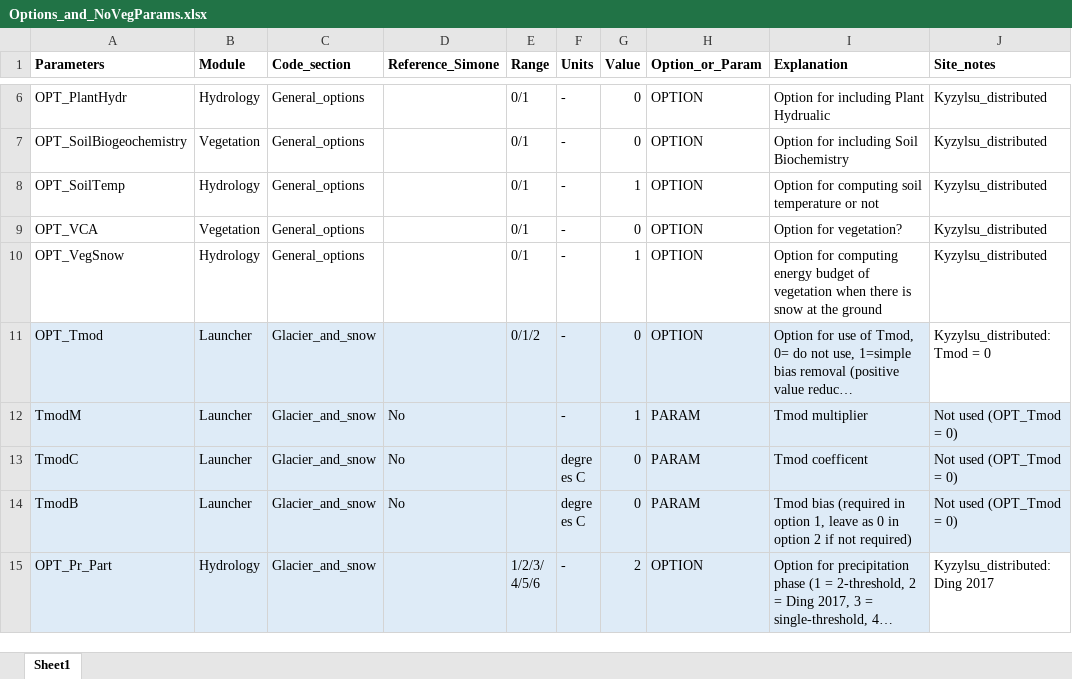
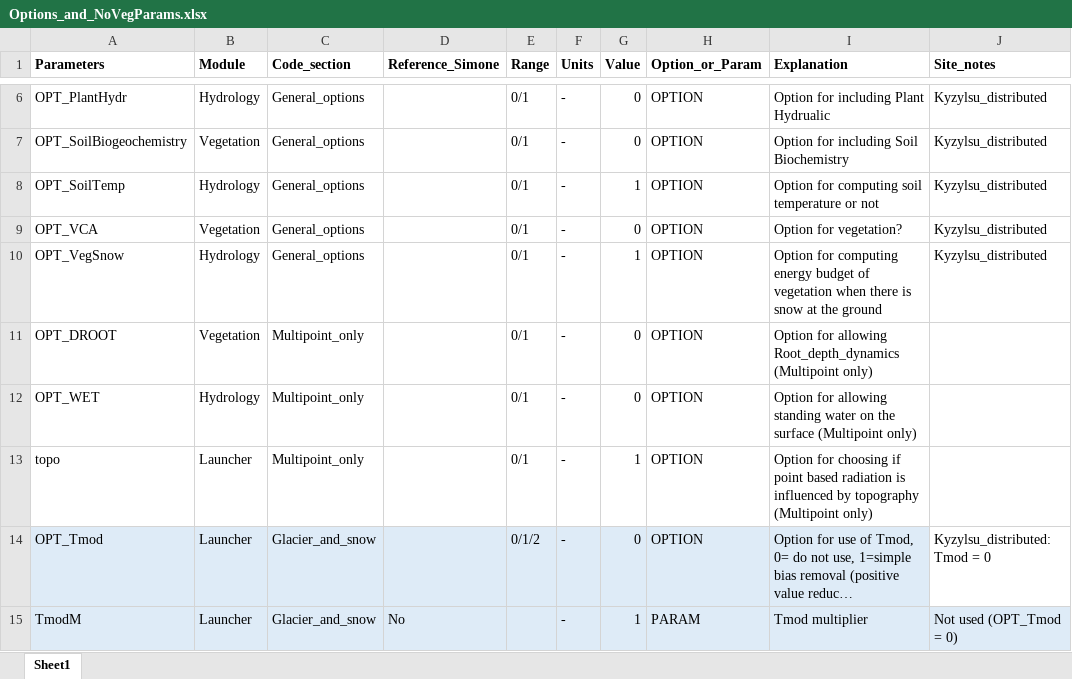
Before and after one commit to CryoHydro/TeC_Source_Code, an Excel workbook: Kyzylsu/Parameters/Options_and_NoVegParams.xlsx, sheet Sheet1, drawn as a sheet; only a part is shown, gaps mark what is left out; the shorter side is filled out with more unchanged rows; long unchanged cells end in …; values as stored, in another font and other column widths than the file's, no borders; the diff names each change by its address in the sheet, - before the commit and + after, or states it on an @@ line.

Commit message:
Adding OPT_DROOT, OPT_WET and topo to Opt Excel files

```diff
--- a/Kyzylsu/Parameters/Options_and_NoVegParams.xlsx (sheet Sheet1)
+++ b/Kyzylsu/Parameters/Options_and_NoVegParams.xlsx (sheet Sheet1)
+row 11: OPT_DROOT | Vegetation | Multipoint_only |  | 0/1 | - | 0 | OPTION | Option for allowing Root_depth_dynamics (Multipoint only)
+row 12: OPT_WET | Hydrology | Multipoint_only |  | 0/1 | - | 0 | OPTION | Option for allowing standing water on the surface (Multipoint only)
+row 13: topo | Launcher | Multipoint_only |  | 0/1 | - | 1 | OPTION | Option for choosing if point based radiation is influenced by topography (Multipoint only)
```
Also changed, not shown: Shallap/Parameters/Options_and_NoVegParams.xlsx, Torre_Orsina/Parameters/Options_and_NoVegParams.xlsx.
